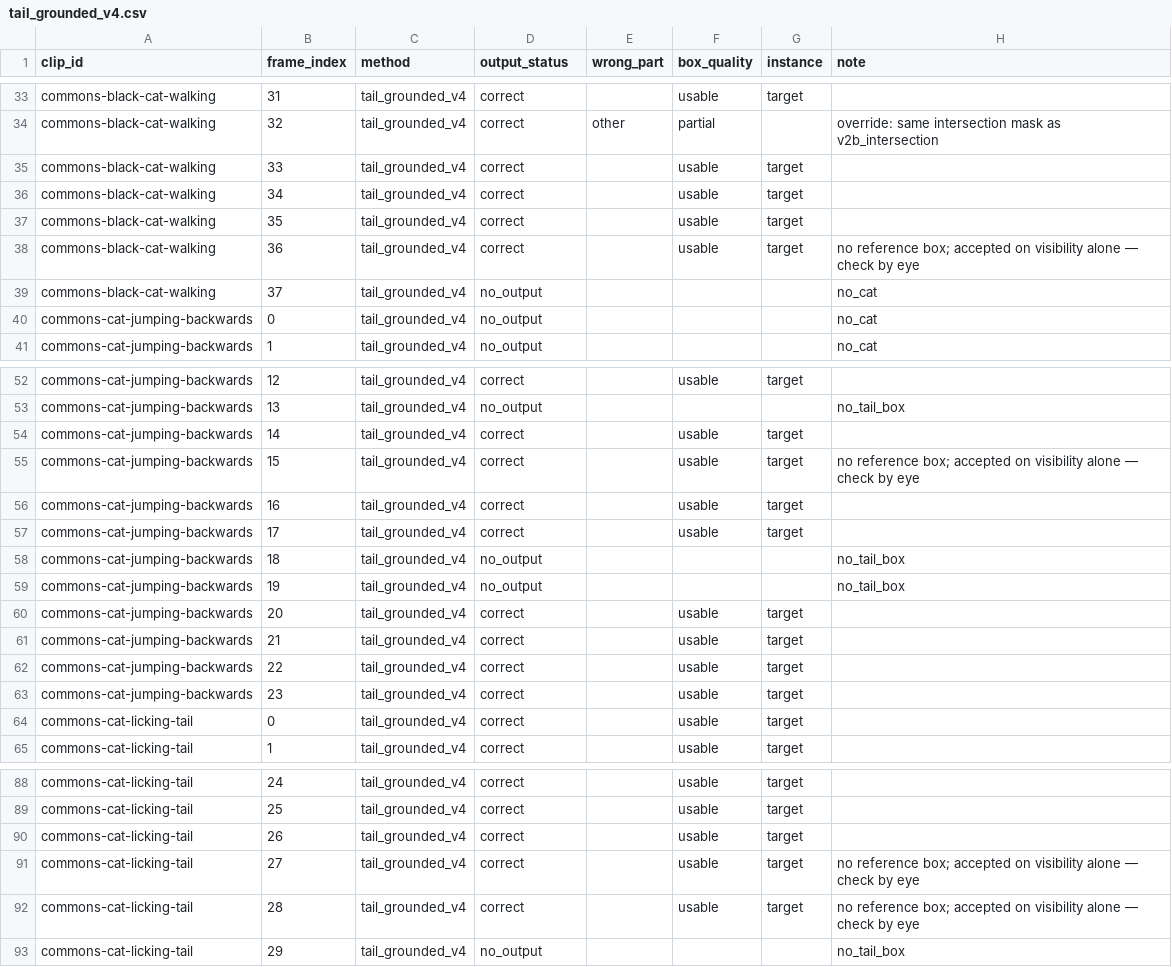
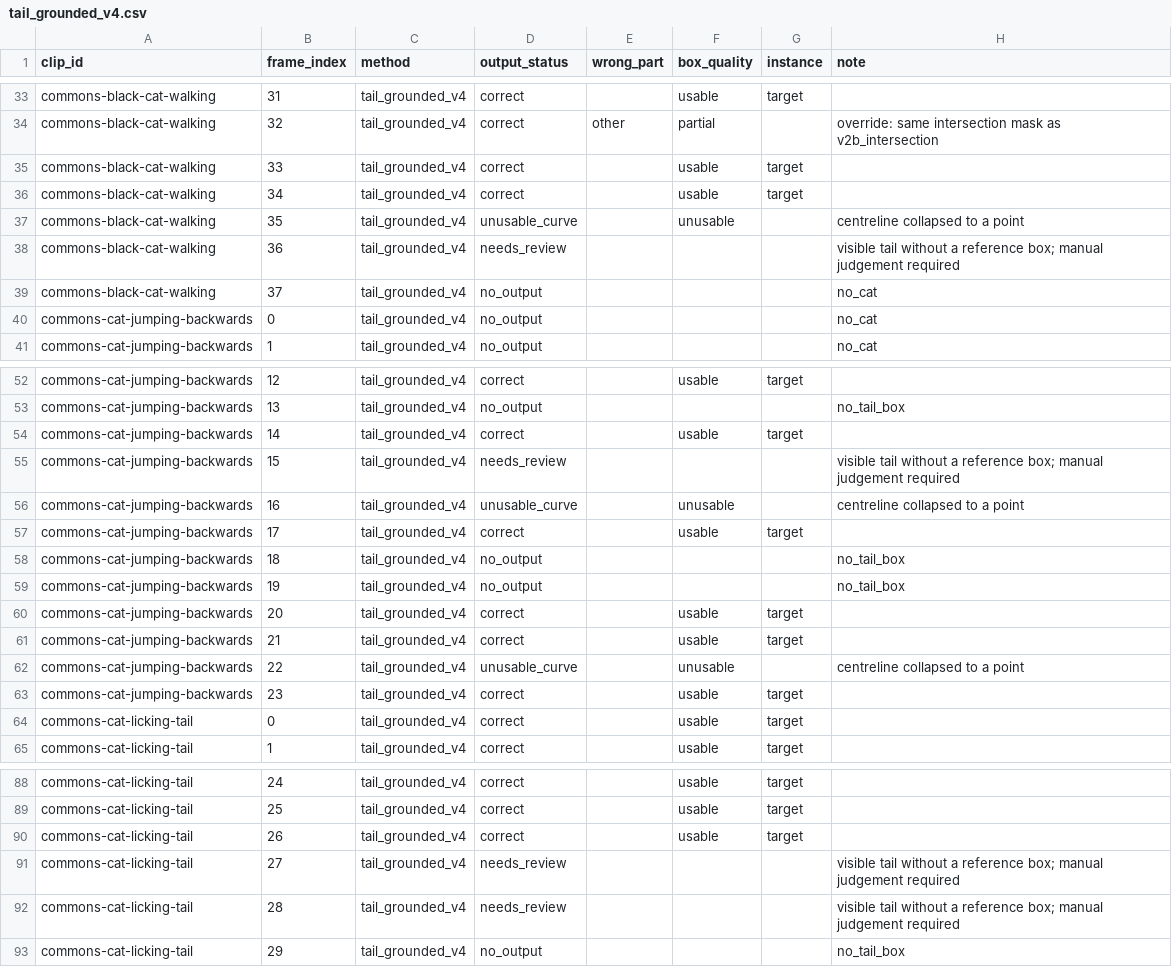
Before and after one commit to in-c0/cat-pose-benchmark, a CSV file: review/truth/methods/tail_grounded_v4.csv, drawn as a sheet; only a part is shown, gaps mark what is left out.

```diff
--- a/review/truth/methods/tail_grounded_v4.csv
+++ b/review/truth/methods/tail_grounded_v4.csv
@@ -36,4 +36,4 @@ commons-black-cat-walking,33,tail_grounded_v4,correct,,usable,target,
 commons-black-cat-walking,34,tail_grounded_v4,correct,,usable,target,
-commons-black-cat-walking,35,tail_grounded_v4,correct,,usable,target,
-commons-black-cat-walking,36,tail_grounded_v4,correct,,usable,target,no reference box; accepted on visibility alone — check by eye
+commons-black-cat-walking,35,tail_grounded_v4,unusable_curve,,unusable,,centreline collapsed to a point
+commons-black-cat-walking,36,tail_grounded_v4,needs_review,,,,visible tail without a reference box; manual judgement required
 commons-black-cat-walking,37,tail_grounded_v4,no_output,,,,no_cat
@@ -54,4 +54,4 @@ commons-cat-jumping-backwards,13,tail_grounded_v4,no_output,,,,no_tail_box
 commons-cat-jumping-backwards,14,tail_grounded_v4,correct,,usable,target,
-commons-cat-jumping-backwards,15,tail_grounded_v4,correct,,usable,target,no reference box; accepted on visibility alone — check by eye
-commons-cat-jumping-backwards,16,tail_grounded_v4,correct,,usable,target,
+commons-cat-jumping-backwards,15,tail_grounded_v4,needs_review,,,,visible tail without a reference box; manual judgement required
+commons-cat-jumping-backwards,16,tail_grounded_v4,unusable_curve,,unusable,,centreline collapsed to a point
 commons-cat-jumping-backwards,17,tail_grounded_v4,correct,,usable,target,
@@ -61,3 +61,3 @@ commons-cat-jumping-backwards,20,tail_grounded_v4,correct,,usable,target,
 commons-cat-jumping-backwards,21,tail_grounded_v4,correct,,usable,target,
-commons-cat-jumping-backwards,22,tail_grounded_v4,correct,,usable,target,
+commons-cat-jumping-backwards,22,tail_grounded_v4,unusable_curve,,unusable,,centreline collapsed to a point
 commons-cat-jumping-backwards,23,tail_grounded_v4,correct,,usable,target,
@@ -90,4 +90,4 @@ commons-cat-licking-tail,25,tail_grounded_v4,correct,,usable,target,
 commons-cat-licking-tail,26,tail_grounded_v4,correct,,usable,target,
-commons-cat-licking-tail,27,tail_grounded_v4,correct,,usable,target,no reference box; accepted on visibility alone — check by eye
-commons-cat-licking-tail,28,tail_grounded_v4,correct,,usable,target,no reference box; accepted on visibility alone — check by eye
+commons-cat-licking-tail,27,tail_grounded_v4,needs_review,,,,visible tail without a reference box; manual judgement required
+commons-cat-licking-tail,28,tail_grounded_v4,needs_review,,,,visible tail without a reference box; manual judgement required
 commons-cat-licking-tail,29,tail_grounded_v4,no_output,,,,no_tail_box
```
Also changed, not shown: 7 other files.
